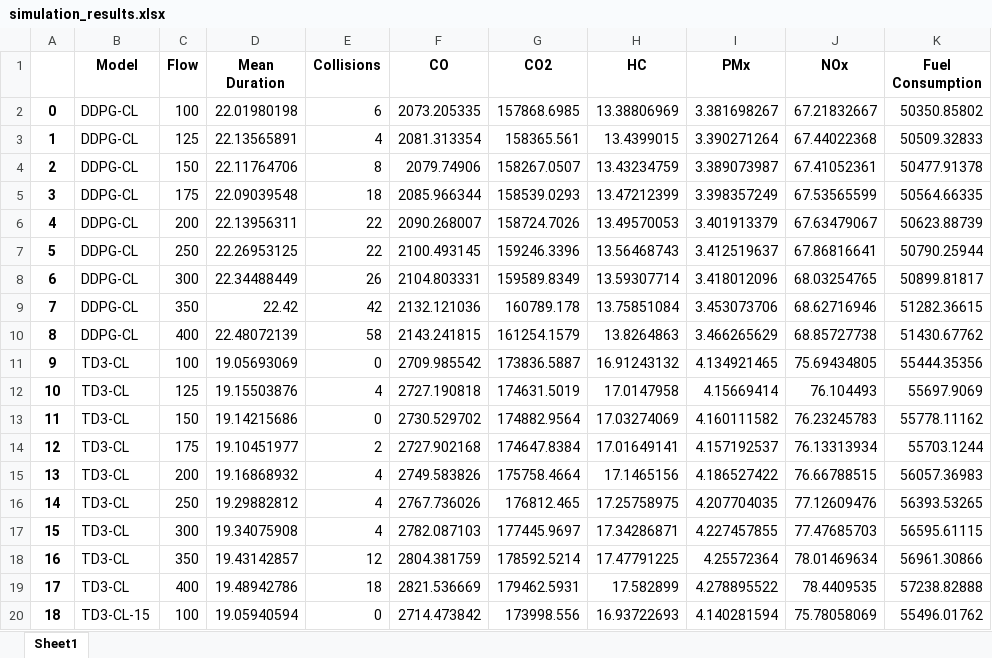
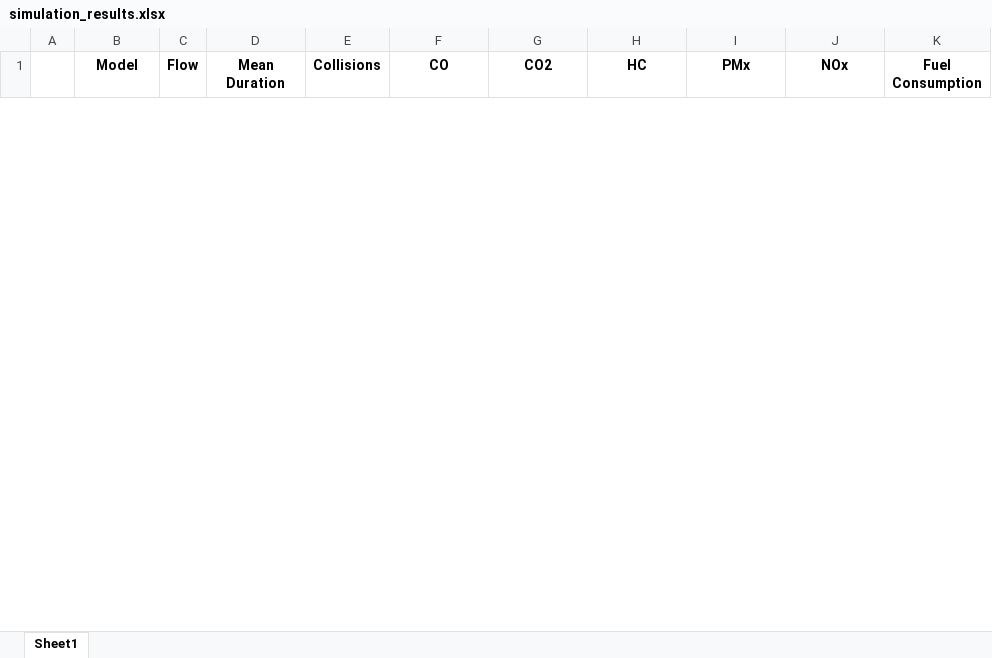
Before and after one commit to foresnailis/Reinforcement-Autonomous-Intersection-Management--RAIM, an Excel workbook: simulation_results.xlsx, sheet Sheet1, drawn as a sheet; only a part is shown; values as stored, in another font and other column widths than the file's, no borders; removed rows and columns are numbered as before the commit, all else as after; the diff covers the shown part only; the diff names each change by its address in the sheet, - before the commit and + after, or states it on an @@ line.

```diff
--- a/simulation_results.xlsx (sheet Sheet1)
+++ b/simulation_results.xlsx (sheet Sheet1)
-row 2: 0 | DDPG-CL | 100 | 22.01980198 | 6 | 2073.205335 | 157868.6985 | 13.38806969 | 3.381698267 | 67.21832667 | 50350.85802
-row 3: 1 | DDPG-CL | 125 | 22.13565891 | 4 | 2081.313354 | 158365.561 | 13.4399015 | 3.390271264 | 67.44022368 | 50509.32833
-row 4: 2 | DDPG-CL | 150 | 22.11764706 | 8 | 2079.74906 | 158267.0507 | 13.43234759 | 3.389073987 | 67.41052361 | 50477.91378
-row 5: 3 | DDPG-CL | 175 | 22.09039548 | 18 | 2085.966344 | 158539.0293 | 13.47212399 | 3.398357249 | 67.53565599 | 50564.66335
-row 6: 4 | DDPG-CL | 200 | 22.13956311 | 22 | 2090.268007 | 158724.7026 | 13.49570053 | 3.401913379 | 67.63479067 | 50623.88739
-row 7: 5 | DDPG-CL | 250 | 22.26953125 | 22 | 2100.493145 | 159246.3396 | 13.56468743 | 3.412519637 | 67.86816641 | 50790.25944
-row 8: 6 | DDPG-CL | 300 | 22.34488449 | 26 | 2104.803331 | 159589.8349 | 13.59307714 | 3.418012096 | 68.03254765 | 50899.81817
-row 9: 7 | DDPG-CL | 350 | 22.42 | 42 | 2132.121036 | 160789.178 | 13.75851084 | 3.453073706 | 68.62716946 | 51282.36615
-row 10: 8 | DDPG-CL | 400 | 22.48072139 | 58 | 2143.241815 | 161254.1579 | 13.8264863 | 3.466265629 | 68.85727738 | 51430.67762
-row 11: 9 | TD3-CL | 100 | 19.05693069 | 0 | 2709.985542 | 173836.5887 | 16.91243132 | 4.134921465 | 75.69434805 | 55444.35356
-row 12: 10 | TD3-CL | 125 | 19.15503876 | 4 | 2727.190818 | 174631.5019 | 17.0147958 | 4.15669414 | 76.104493 | 55697.9069
-row 13: 11 | TD3-CL | 150 | 19.14215686 | 0 | 2730.529702 | 174882.9564 | 17.03274069 | 4.160111582 | 76.23245783 | 55778.11162
-row 14: 12 | TD3-CL | 175 | 19.10451977 | 2 | 2727.902168 | 174647.8384 | 17.01649141 | 4.157192537 | 76.13313934 | 55703.1244
-row 15: 13 | TD3-CL | 200 | 19.16868932 | 4 | 2749.583826 | 175758.4664 | 17.1465156 | 4.186527422 | 76.66788515 | 56057.36983
-row 16: 14 | TD3-CL | 250 | 19.29882812 | 4 | 2767.736026 | 176812.465 | 17.25758975 | 4.207704035 | 77.12609476 | 56393.53265
-row 17: 15 | TD3-CL | 300 | 19.34075908 | 4 | 2782.087103 | 177445.9697 | 17.34286871 | 4.227457855 | 77.47685703 | 56595.61115
-row 18: 16 | TD3-CL | 350 | 19.43142857 | 12 | 2804.381759 | 178592.5214 | 17.47791225 | 4.25572364 | 78.01469634 | 56961.30866
-row 19: 17 | TD3-CL | 400 | 19.48942786 | 18 | 2821.536669 | 179462.5931 | 17.582899 | 4.278895522 | 78.4409535 | 57238.82888
-row 20: 18 | TD3-CL-15 | 100 | 19.05940594 | 0 | 2714.473842 | 173998.556 | 16.93722693 | 4.140281594 | 75.78058069 | 55496.01762
```
Also changed, not shown: 1 added row and 44 removed rows elsewhere in this sheet, 21 other files.
